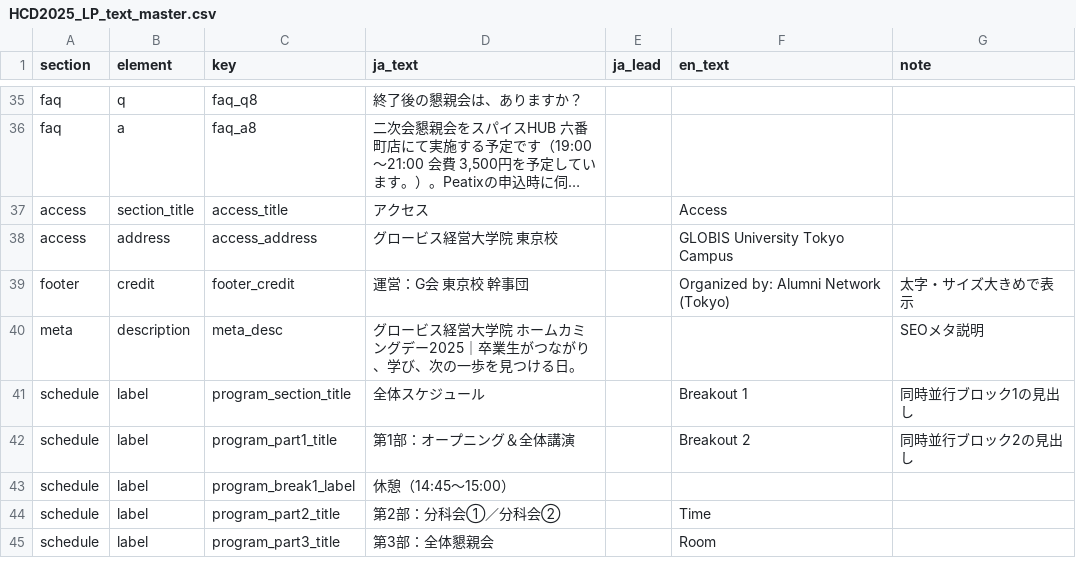
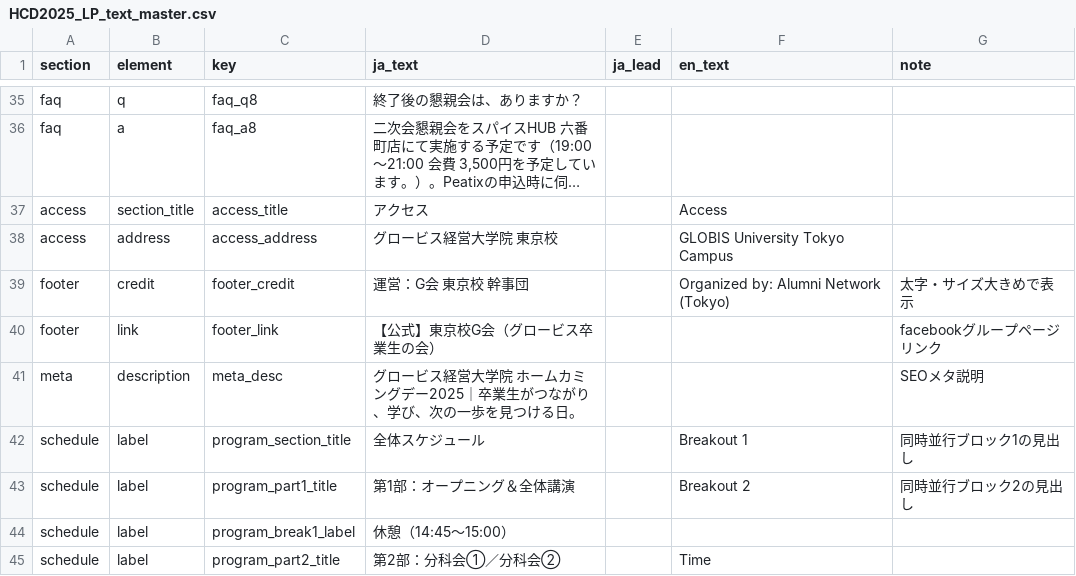
Before and after one commit to Globis-alumni/HCD2025_Tokyo, a CSV file: data/HCD2025_LP_text_master.csv, drawn as a sheet; only a part is shown, gaps mark what is left out; the shorter side is filled out with more unchanged rows; long unchanged cells end in …; the diff names each change by its address in the sheet, - before the commit and + after, or states it on an @@ line.

Commit message:
Update HCD2025_LP_text_master.csv

```diff
--- a/data/HCD2025_LP_text_master.csv
+++ b/data/HCD2025_LP_text_master.csv
+row 40: footer | link | footer_link | 【公式】東京校G会（グロービス卒業生の会） |  |  | facebookグループページリンク
```
